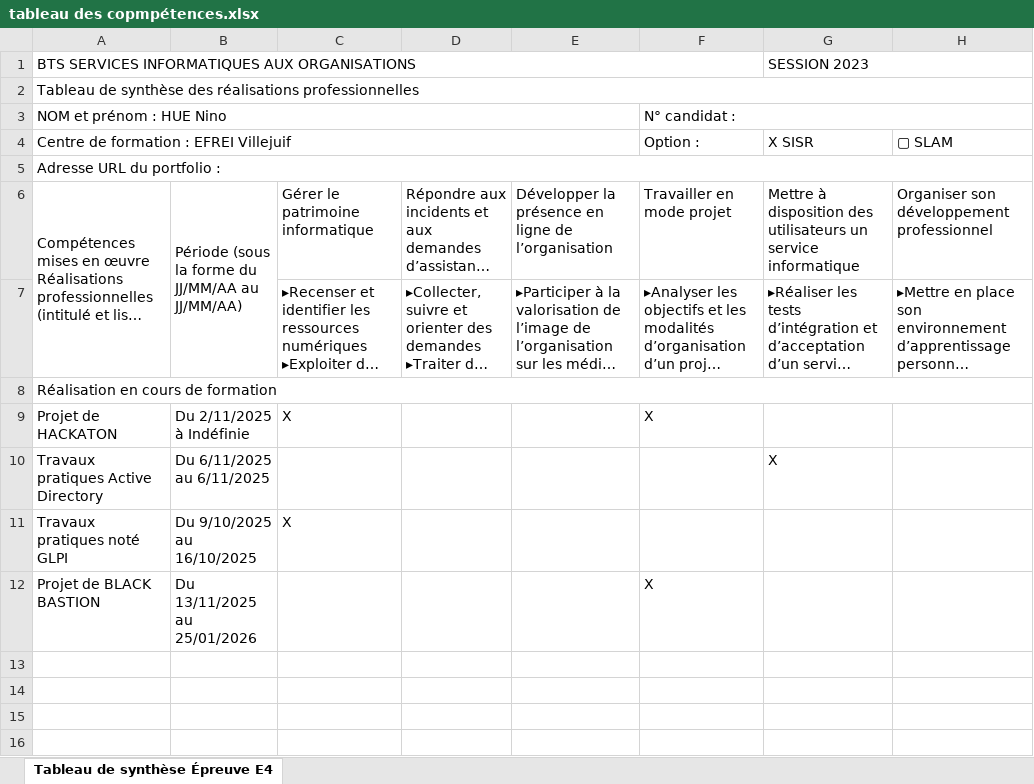
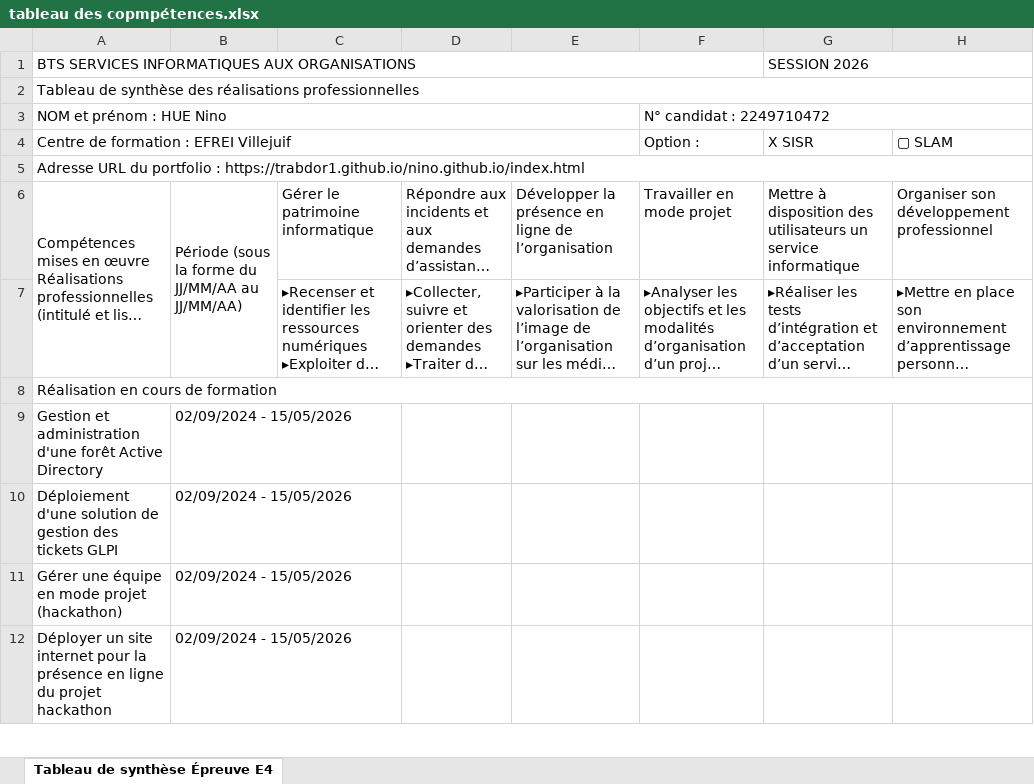
Before and after one commit to Trabdor1/nino.github.io, an Excel workbook: assets/pdf/tableau des copmpétences.xlsx, sheet Tableau de synthèse Épreuve E4, drawn as a sheet; only a part is shown; long unchanged cells end in …; values as stored, in another font and other column widths than the file's, no cell formats; removed rows and columns are numbered as before the commit, all else as after; the diff covers the shown part only; the diff names each change by its address in the sheet, - before the commit and + after, or states it on an @@ line.

```diff
--- a/assets/pdf/tableau des copmpétences.xlsx (sheet Tableau de synthèse Épreuve E4)
+++ b/assets/pdf/tableau des copmpétences.xlsx (sheet Tableau de synthèse Épreuve E4)
-G1: SESSION 2023
+G1: SESSION 2026
-F3: N° candidat :
+F3: N° candidat : 2249710472
-A5: …portfolio :
+A5: …portfolio : https://trabdor1.github.io/nino.github.io/index.html
-row 9: Projet de HACKATON | Du 2/11/2025 à Indéfinie | X |  |  | X
-row 10: Travaux pratiques Active Directory | Du 6/11/2025 au 6/11/2025 |  |  |  |  | X
-row 11: Travaux pratiques noté GLPI | Du 9/10/2025 au 16/10/2025 | X
-row 12: Projet de BLACK BASTION | Du 13/11/2025 au 25/01/2026 |  |  |  | X
-row 9: (empty)
+row 9: Gestion et administration d'une forêt Active Directory | 02/09/2024 - 15/05/2026
-row 10: (empty)
+row 10: Déploiement d'une solution de gestion des tickets GLPI | 02/09/2024 - 15/05/2026
-row 11: (empty)
+row 11: Gérer une équipe en mode projet (hackathon) | 02/09/2024 - 15/05/2026
-row 12: (empty)
+row 12: Déployer un site internet pour la présence en ligne du projet hackathon | 02/09/2024 - 15/05/2026
```
Also changed, not shown: 7 added rows and 21 edited cells elsewhere in this sheet, cell formats, 13 other files.
